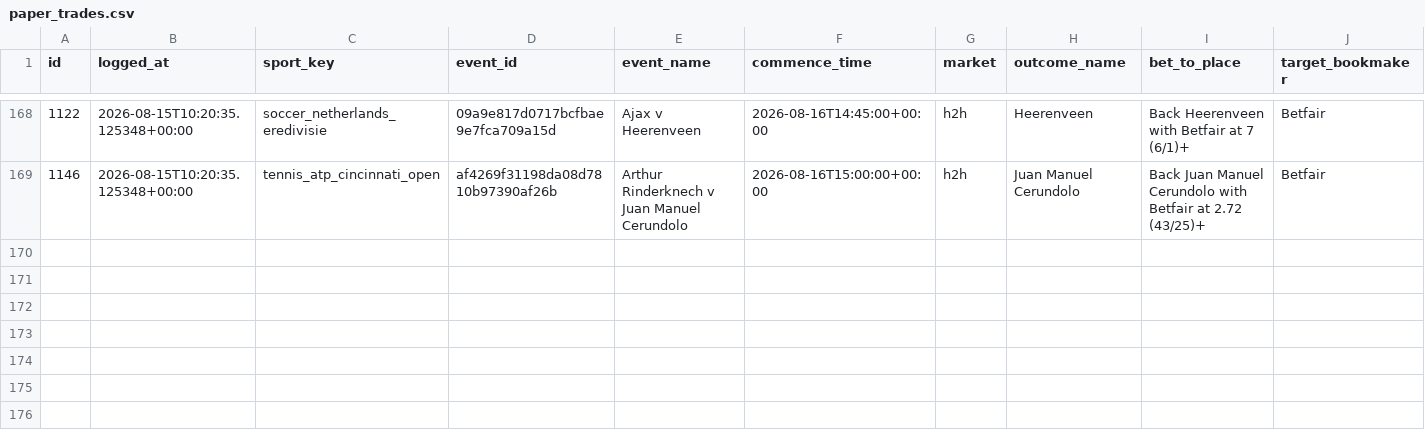
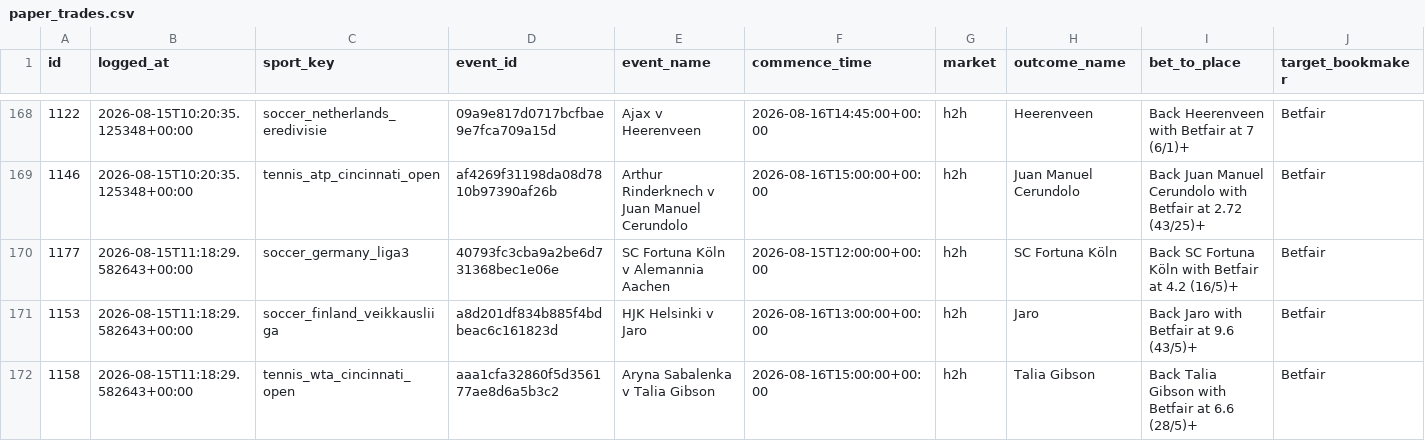
Before and after one commit to KamvysisPuzzles/sports-stat-arb, a CSV file: data/paper_trades.csv, drawn as a sheet; only a part is shown, gaps mark what is left out; rows hold the shown columns only; the diff names each change by its address in the sheet, - before the commit and + after, or states it on an @@ line.

```diff
--- a/data/paper_trades.csv
+++ b/data/paper_trades.csv
+row 170: 1177 | 2026-08-15T11:18:29.582643+00:00 | soccer_germany_liga3 | 40793fc3cba9a2be6d731368bec1e06e | SC Fortuna Köln v Alemannia Aachen | 2026-08-15T12:00:00+00:00 | h2h | SC Fortuna Köln | Back SC Fortuna Köln with Betfair at 4.2 (16/5)+ | Betfair
+row 171: 1153 | 2026-08-15T11:18:29.582643+00:00 | soccer_finland_veikkausliiga | a8d201df834b885f4bdbeac6c161823d | HJK Helsinki v Jaro | 2026-08-16T13:00:00+00:00 | h2h | Jaro | Back Jaro with Betfair at 9.6 (43/5)+ | Betfair
+row 172: 1158 | 2026-08-15T11:18:29.582643+00:00 | tennis_wta_cincinnati_open | aaa1cfa32860f5d356177ae8d6a5b3c2 | Aryna Sabalenka v Talia Gibson | 2026-08-16T15:00:00+00:00 | h2h | Talia Gibson | Back Talia Gibson with Betfair at 6.6 (28/5)+ | Betfair
```
Also changed, not shown: 2 other files.
